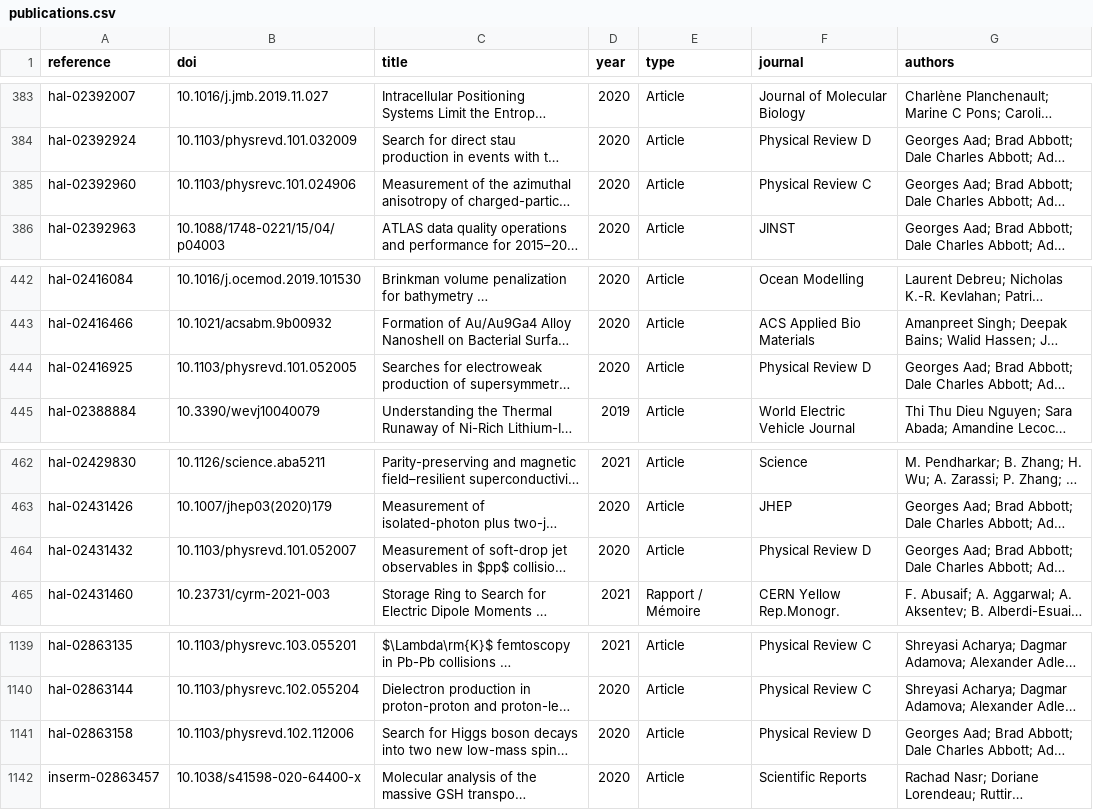
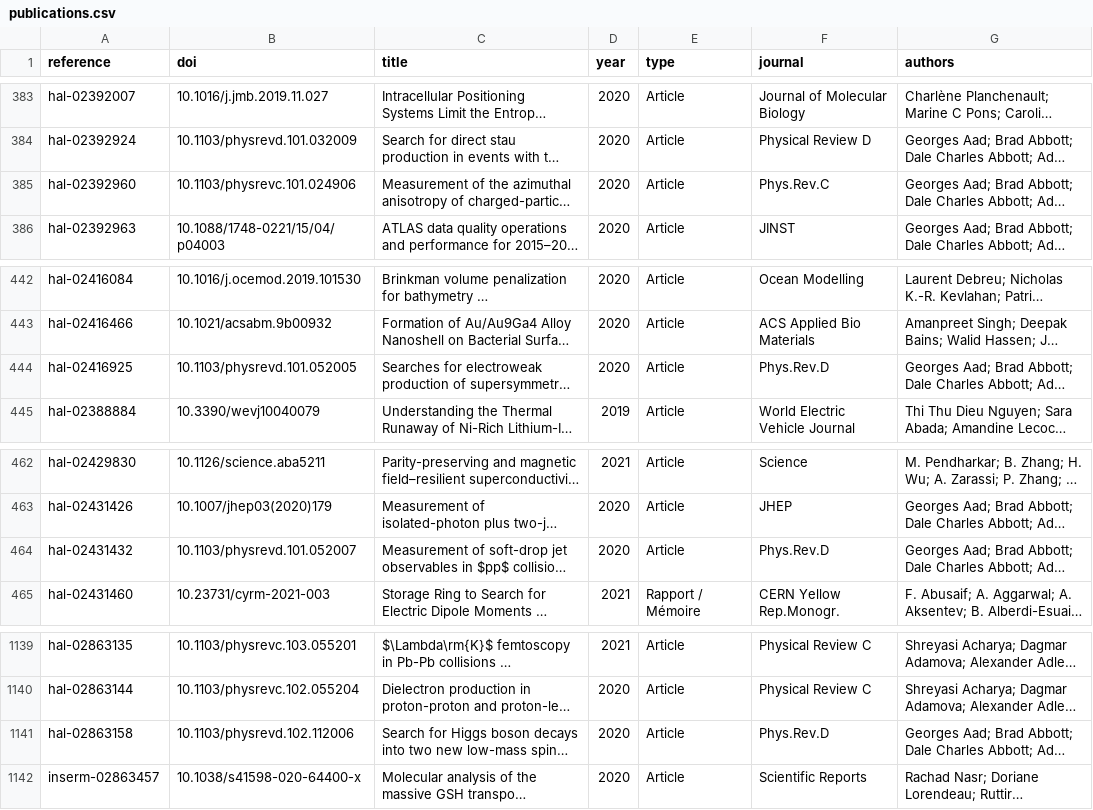
Before and after one commit to berch-t/uga-dashboard, a CSV file: data/internal/publications.csv, drawn as a sheet; only a part is shown, gaps mark what is left out; long unchanged cells end in …; the diff names each change by its address in the sheet, - before the commit and + after, or states it on an @@ line.

```diff
--- a/data/internal/publications.csv
+++ b/data/internal/publications.csv
-F385 (journal): Physical Review C
+F385 (journal): Phys.Rev.C
-F444 (journal): Physical Review D
+F444 (journal): Phys.Rev.D
-F464 (journal): Physical Review D
+F464 (journal): Phys.Rev.D
-F1141 (journal): Physical Review D
+F1141 (journal): Phys.Rev.D
```
Also changed, not shown: 9 other files.
